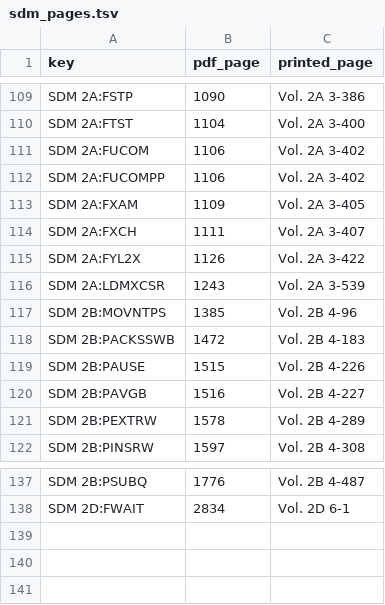
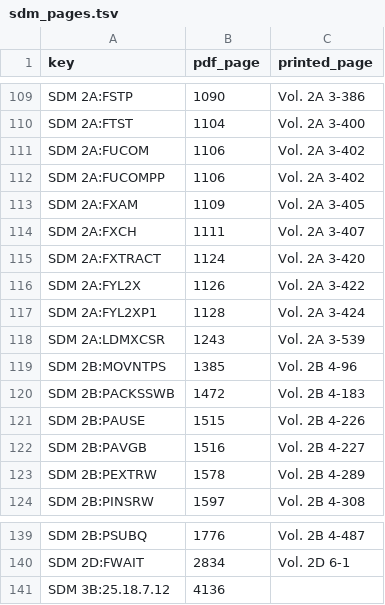
Before and after one commit to toadharvard/nx-agent, a TSV file: ports/fnv-nx/lift/proof/sdm_pages.tsv, drawn as a sheet; only a part is shown, gaps mark what is left out.

```diff
--- a/ports/fnv-nx/lift/proof/sdm_pages.tsv
+++ b/ports/fnv-nx/lift/proof/sdm_pages.tsv
@@ -114,3 +114,5 @@ SDM 2A:FXAM	1109	Vol. 2A 3-405
 SDM 2A:FXCH	1111	Vol. 2A 3-407
+SDM 2A:FXTRACT	1124	Vol. 2A 3-420
 SDM 2A:FYL2X	1126	Vol. 2A 3-422
+SDM 2A:FYL2XP1	1128	Vol. 2A 3-424
 SDM 2A:LDMXCSR	1243	Vol. 2A 3-539
@@ -138 +140,2 @@ SDM 2B:PSUBQ	1776	Vol. 2B 4-487
 SDM 2D:FWAIT	2834	Vol. 2D 6-1
+SDM 3B:25.18.7.12	4136	
```
Also changed, not shown: 3 other files.
